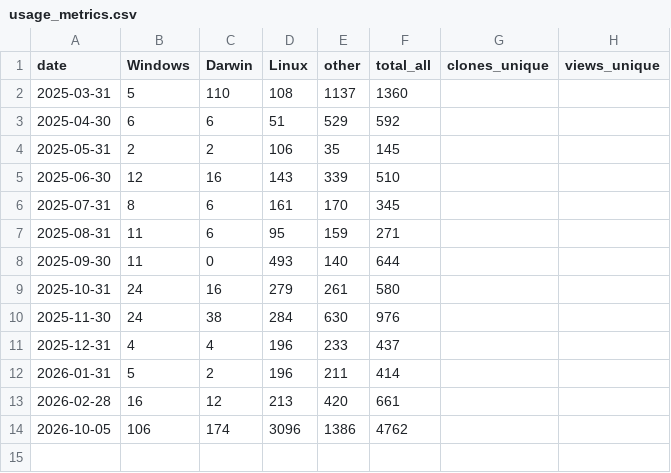
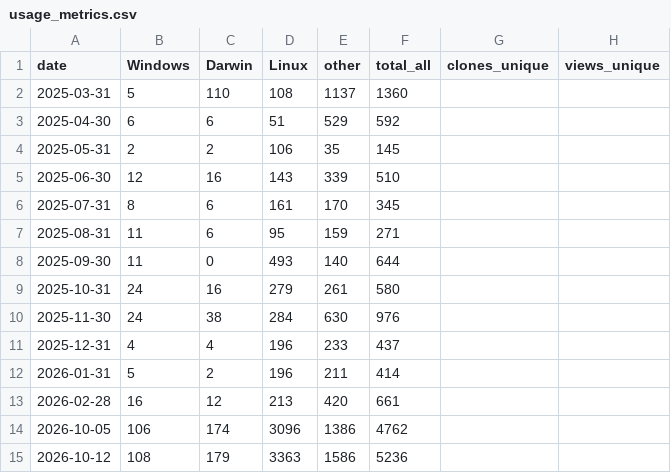
Before and after one commit to forestdatapartnership/whisp, a CSV file: .github/usage_metrics/usage_metrics.csv, drawn as a sheet; the diff names each change by its address in the sheet, - before the commit and + after, or states it on an @@ line.

```diff
--- a/.github/usage_metrics/usage_metrics.csv
+++ b/.github/usage_metrics/usage_metrics.csv
+row 15: 2026-10-12 | 108 | 179 | 3363 | 1586 | 5236
```
Also changed, not shown: 1 other file.
